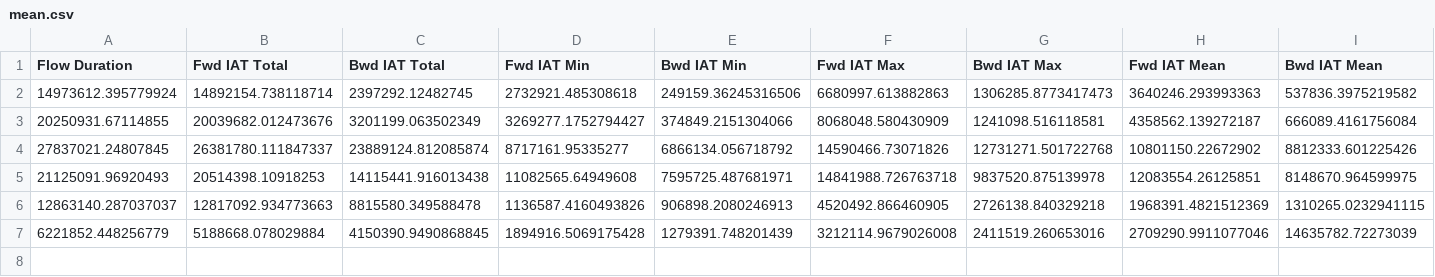
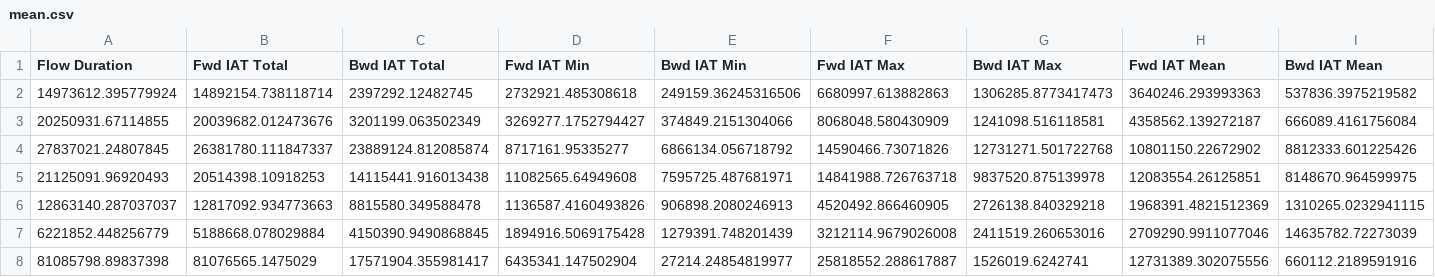
Before and after one commit to expoure/TCC, a CSV file: statistics/mean.csv (was mean.csv), drawn as a sheet; only a part is shown; rows hold the shown columns only; the diff names each change by its address in the sheet, - before the commit and + after, or states it on an @@ line.

Commit message:
Gerar datasets estatisticos
Signed-off-by: Dyonatha Kramer <dyonatha.kramer@quantosobra.com.br>

```diff
--- a/mean.csv
+++ b/statistics/mean.csv
+row 8: 81085798.89837398 | 81076565.1475029 | 17571904.355981417 | 6435341.147502904 | 27214.24854819977 | 25818552.288617887 | 1526019.6242741 | 12731389.302075556 | 660112.2189591916
```
Also changed, not shown: 7 other files.
